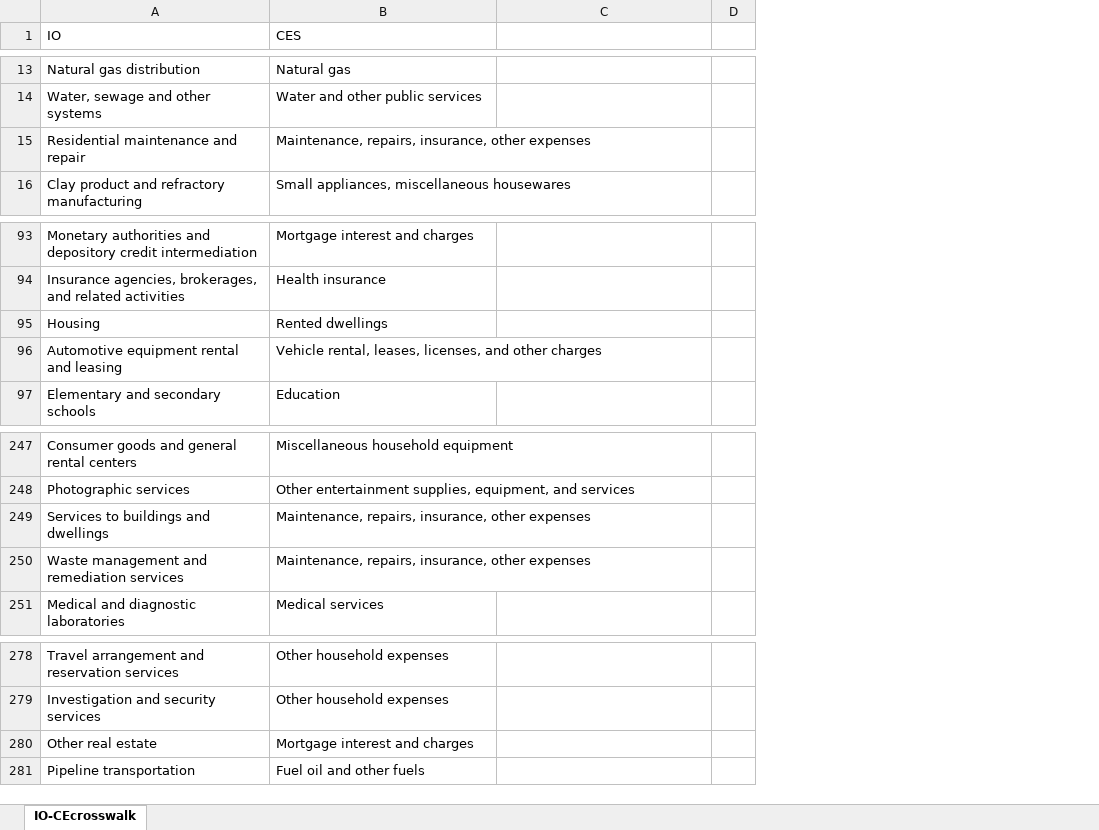
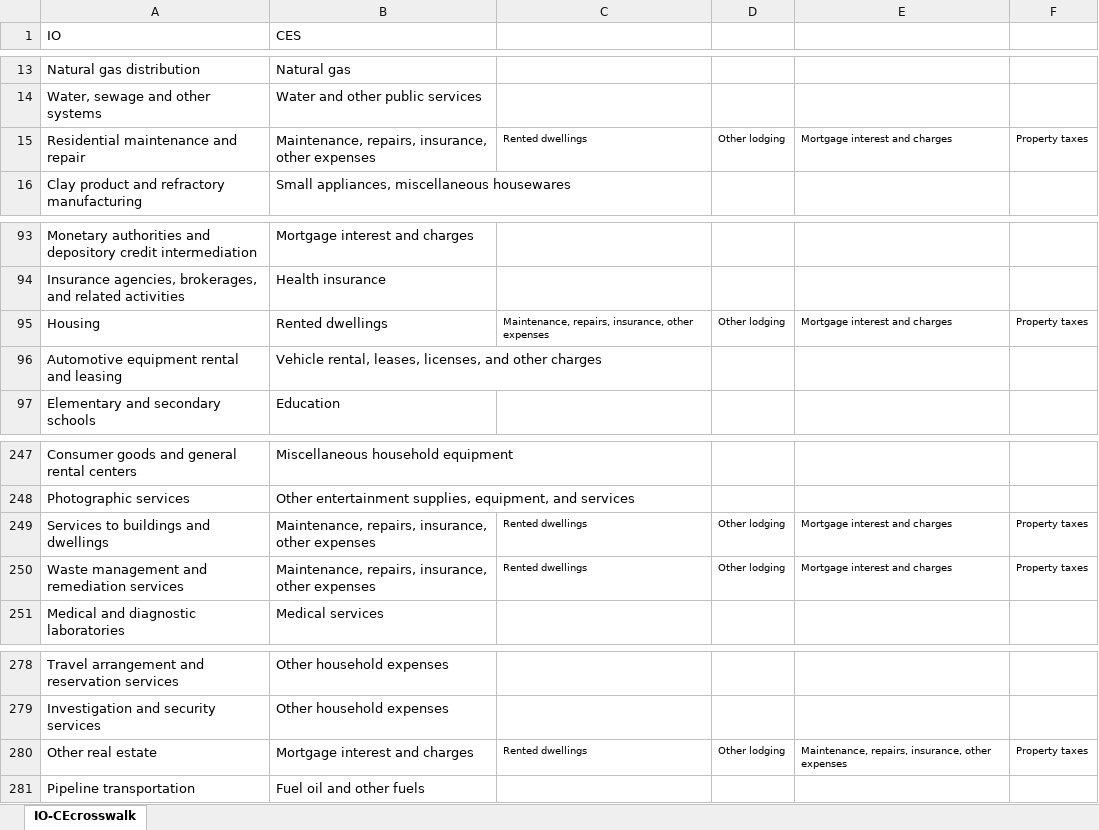
Before and after one commit to spatialmodel/inmap, an Excel workbook: emissions/slca/eieio/ces/IO-CEcrosswalk.xlsx, sheet IO-CEcrosswalk, drawn as a sheet; only a part is shown, gaps mark what is left out; values as stored, in another font and other column widths than the file's, no borders; removed rows and columns are numbered as before the commit, all else as after; the diff covers the shown part only; the diff names each change by its address in the sheet, - before the commit and + after, or states it on an @@ line.

Commit message:
ces: Update crosswalk
Previously, all construction emissions were allocated to maintenance of
owner-occupied homes. The changes split it between owner-occupied,
rented, and other lodgings.

```diff
--- a/emissions/slca/eieio/ces/IO-CEcrosswalk.xlsx (sheet IO-CEcrosswalk)
+++ b/emissions/slca/eieio/ces/IO-CEcrosswalk.xlsx (sheet IO-CEcrosswalk)
-column D, empty
+column D, row 15: Other lodging; row 95: Other lodging; rows 249-250: Other lodging | Other lodging; row 280: Other lodging
+column E, row 15: Mortgage interest and charges; row 95: Mortgage interest and charges; rows 249-250: Mortgage interest and charges | Mortgage interest and charges; row 280: Maintenance, repairs, insurance, other expenses
+column F, row 15: Property taxes; row 95: Property taxes; rows 249-250: Property taxes | Property taxes; row 280: Property taxes
-C15: (empty)
+C15: Rented dwellings
-C95: (empty)
+C95: Maintenance, repairs, insurance, other expenses
-C249:C250: (empty)
+C249:C250: Rented dwellings
-C280: (empty)
+C280: Rented dwellings
```
Also changed, not shown: 8 edited cells elsewhere in this sheet, 1 other file.
